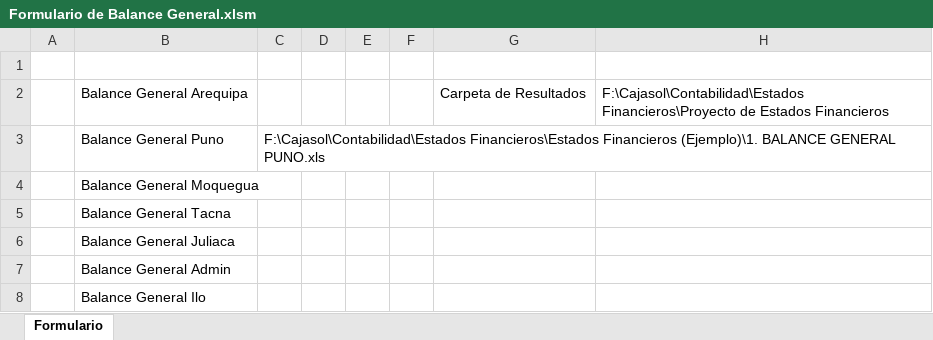
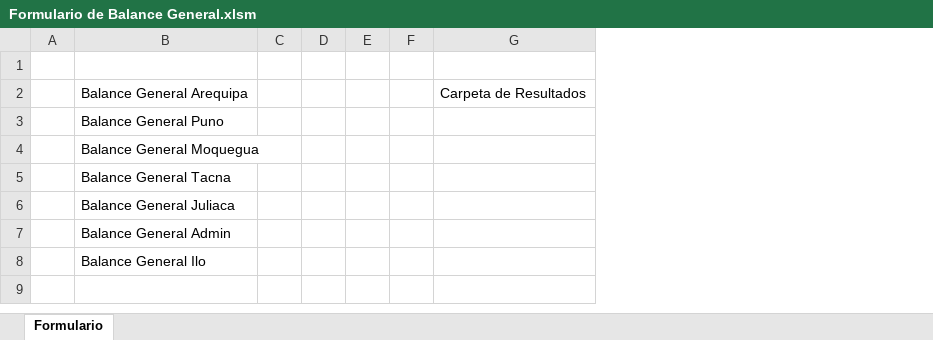
Before and after one commit to rooney2j/Cajasol-EstadosFinancieros, an Excel workbook: Formulario de Balance General.xlsm, sheet Formulario, drawn as a sheet; values as stored, in another font and other column widths than the file's, no borders; charts and pictures not drawn; removed rows and columns are numbered as before the commit, all else as after; the diff names each change by its address in the sheet, - before the commit and + after, or states it on an @@ line.

Commit message:
Archivos de prueba y ubicación de datos en la hoja del balance

```diff
--- a/Formulario de Balance General.xlsm (sheet Formulario)
+++ b/Formulario de Balance General.xlsm (sheet Formulario)
-column C, row 3: F:\Cajasol\Contabilidad\Estados Financieros\Estados Financieros (Ejemplo)\1. BALANCE GENERAL PUNO.xls
+column C, empty
-column H, row 2: F:\Cajasol\Contabilidad\Estados Financieros\Proyecto de Estados Financieros
```
Also changed, not shown: charts or pictures, 7 other files.
